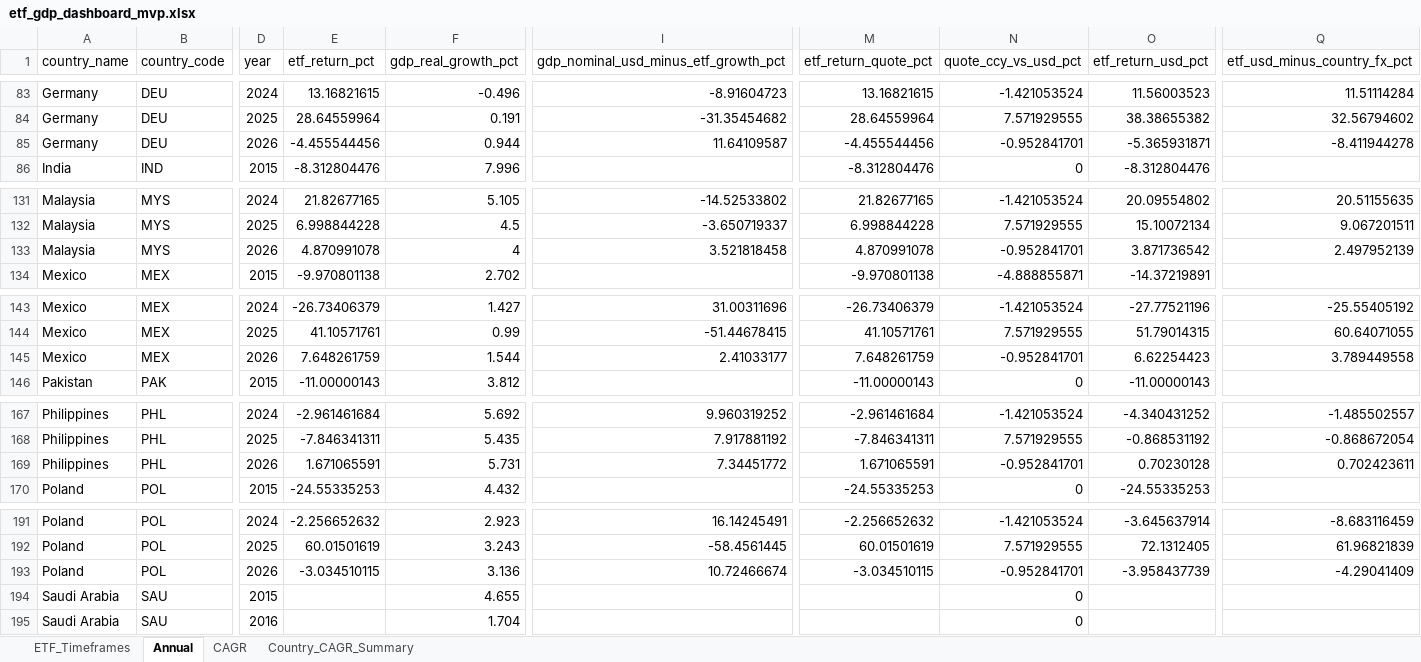
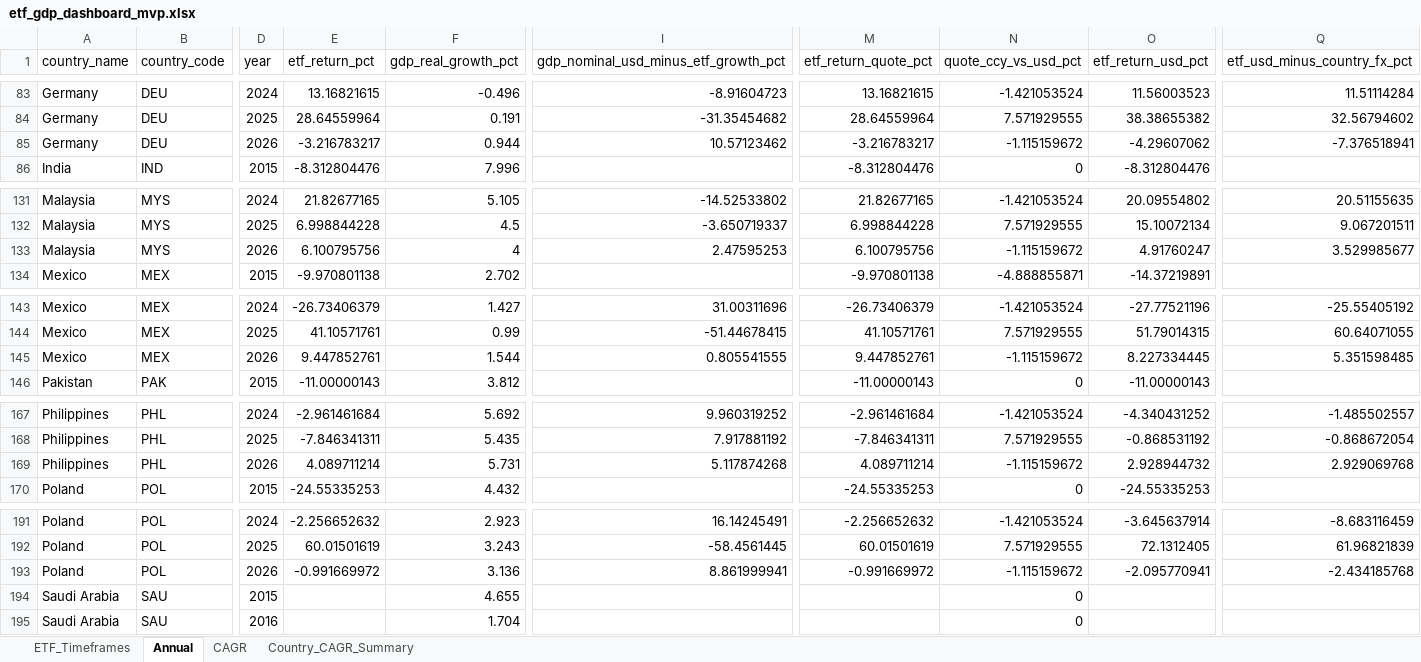
Before and after one commit to RamitChutani/macro-etf-data, an Excel workbook: data/outputs/etf_gdp_dashboard_mvp.xlsx, sheet Annual, drawn as a sheet; only a part is shown, gaps mark what is left out; values as stored, in another font and other column widths than the file's, no borders; the diff covers the shown part only; the diff names each change by its address in the sheet, - before the commit and + after, or states it on an @@ line.

```diff
--- a/data/outputs/etf_gdp_dashboard_mvp.xlsx (sheet Annual)
+++ b/data/outputs/etf_gdp_dashboard_mvp.xlsx (sheet Annual)
-E85 (etf_return_pct): -4.455544456
+E85 (etf_return_pct): -3.216783217
-I85: 11.64109587
+I85: 10.57123462
-M85 (etf_return_quote_pct): -4.455544456
+M85 (etf_return_quote_pct): -3.216783217
-N85 (quote_ccy_vs_usd_pct): -0.952841701
+N85 (quote_ccy_vs_usd_pct): -1.115159672
-O85 (etf_return_usd_pct): -5.365931871
+O85 (etf_return_usd_pct): -4.29607062
-Q85 (etf_usd_minus_country_fx_pct): -8.411944278
+Q85 (etf_usd_minus_country_fx_pct): -7.376518941
-E133 (etf_return_pct): 4.870991078
+E133 (etf_return_pct): 6.100795756
-I133: 3.521818458
+I133: 2.47595253
-M133 (etf_return_quote_pct): 4.870991078
+M133 (etf_return_quote_pct): 6.100795756
-N133 (quote_ccy_vs_usd_pct): -0.952841701
+N133 (quote_ccy_vs_usd_pct): -1.115159672
-O133 (etf_return_usd_pct): 3.871736542
+O133 (etf_return_usd_pct): 4.91760247
-Q133 (etf_usd_minus_country_fx_pct): 2.497952139
+Q133 (etf_usd_minus_country_fx_pct): 3.529985677
-E145 (etf_return_pct): 7.648261759
+E145 (etf_return_pct): 9.447852761
-I145: 2.41033177
+I145: 0.805541555
-M145 (etf_return_quote_pct): 7.648261759
+M145 (etf_return_quote_pct): 9.447852761
-N145 (quote_ccy_vs_usd_pct): -0.952841701
+N145 (quote_ccy_vs_usd_pct): -1.115159672
-O145 (etf_return_usd_pct): 6.62254423
+O145 (etf_return_usd_pct): 8.227334445
-Q145 (etf_usd_minus_country_fx_pct): 3.789449558
+Q145 (etf_usd_minus_country_fx_pct): 5.351598485
-E169 (etf_return_pct): 1.671065591
+E169 (etf_return_pct): 4.089711214
-I169: 7.34451772
+I169: 5.117874268
-M169 (etf_return_quote_pct): 1.671065591
+M169 (etf_return_quote_pct): 4.089711214
-N169 (quote_ccy_vs_usd_pct): -0.952841701
+N169 (quote_ccy_vs_usd_pct): -1.115159672
-O169 (etf_return_usd_pct): 0.70230128
+O169 (etf_return_usd_pct): 2.928944732
-Q169 (etf_usd_minus_country_fx_pct): 0.702423611
+Q169 (etf_usd_minus_country_fx_pct): 2.929069768
-E193 (etf_return_pct): -3.034510115
+E193 (etf_return_pct): -0.991669972
-I193: 10.72466674
+I193: 8.861999941
-M193 (etf_return_quote_pct): -3.034510115
+M193 (etf_return_quote_pct): -0.991669972
-N193 (quote_ccy_vs_usd_pct): -0.952841701
+N193 (quote_ccy_vs_usd_pct): -1.115159672
-O193 (etf_return_usd_pct): -3.958437739
+O193 (etf_return_usd_pct): -2.095770941
-Q193 (etf_usd_minus_country_fx_pct): -4.29041409
+Q193 (etf_usd_minus_country_fx_pct): -2.434185768
```
Also changed, not shown: 106 edited cells elsewhere in this sheet, sheet ETF_Timeframes, 8 other files.
